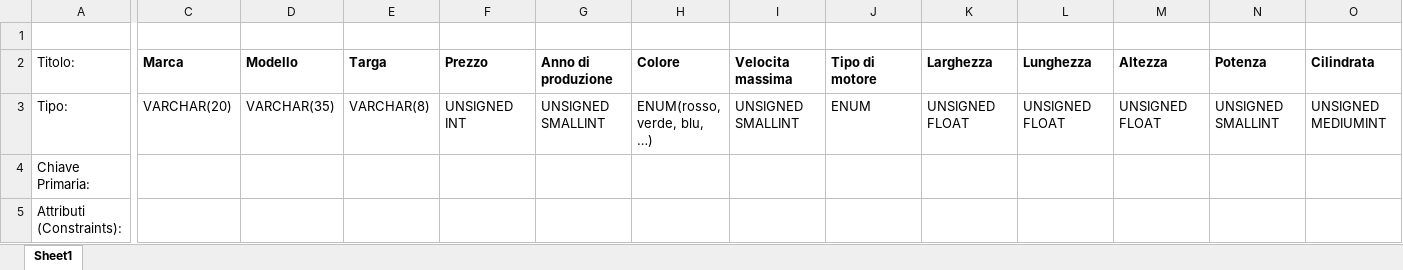
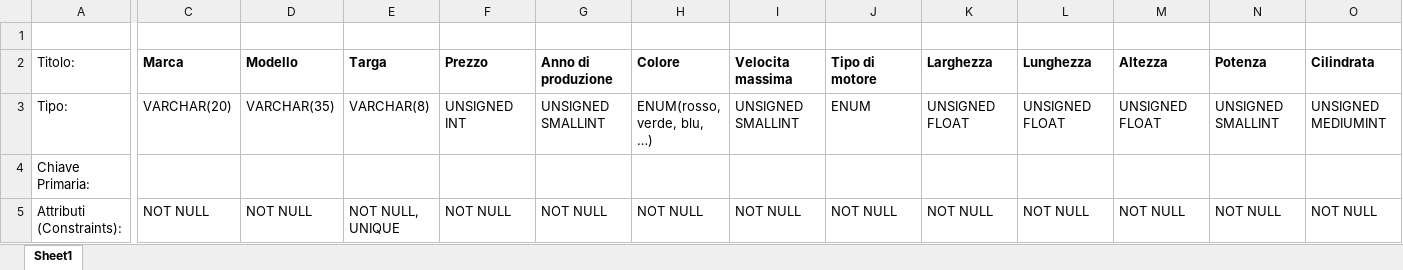
Before and after one commit to ThomasYoussef-Business/db-first, an Excel workbook: Tabella Auto.xlsx, sheet Sheet1, drawn as a sheet; only a part is shown, gaps mark what is left out; values as stored, in another font and other column widths than the file's, no borders; the diff covers the shown part only; the diff names each change by its address in the sheet, - before the commit and + after, or states it on an @@ line.

Commit message:
Finito l'esercizio aggiungendo gli attributi

```diff
--- a/Tabella Auto.xlsx (sheet Sheet1)
+++ b/Tabella Auto.xlsx (sheet Sheet1)
-C5 (Marca): (empty)
+C5 (Marca): NOT NULL
-D5 (Modello): (empty)
+D5 (Modello): NOT NULL
-E5 (Targa): (empty)
+E5 (Targa): NOT NULL, UNIQUE
-F5 (Prezzo): (empty)
+F5 (Prezzo): NOT NULL
-G5 (Anno di produzione): (empty)
+G5 (Anno di produzione): NOT NULL
-H5 (Colore): (empty)
+H5 (Colore): NOT NULL
-I5 (Velocita massima): (empty)
+I5 (Velocita massima): NOT NULL
-J5 (Tipo di motore): (empty)
+J5 (Tipo di motore): NOT NULL
-K5 (Larghezza): (empty)
+K5 (Larghezza): NOT NULL
-L5 (Lunghezza): (empty)
+L5 (Lunghezza): NOT NULL
-M5 (Altezza): (empty)
+M5 (Altezza): NOT NULL
-N5 (Potenza): (empty)
+N5 (Potenza): NOT NULL
-O5 (Cilindrata): (empty)
+O5 (Cilindrata): NOT NULL
```
Also changed, not shown: 1 edited cell elsewhere in this sheet.
